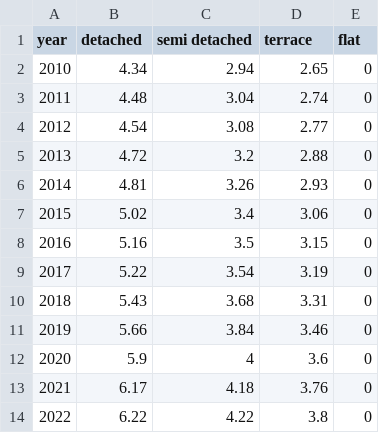
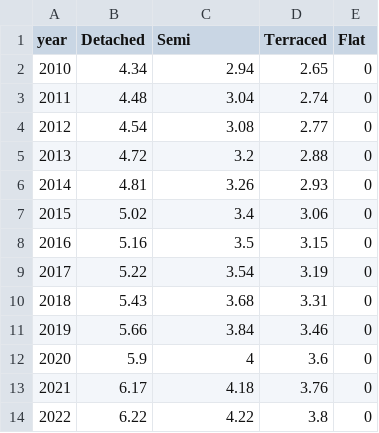
Before and after one commit to k2325/FITABM, a CSV file: Data/pv_physical_cap_by_house_type_year.csv, drawn as a sheet.

```diff
--- a/Data/pv_physical_cap_by_house_type_year.csv
+++ b/Data/pv_physical_cap_by_house_type_year.csv
@@ -1,2 +1,2 @@
-year,detached,semi detached,terrace,flat
+year,Detached,Semi,Terraced,Flat
 2010,4.34,2.94,2.65,0
```
Also changed, not shown: Data/house_type_share_owner_region_quintile.csv, 11 other files.
